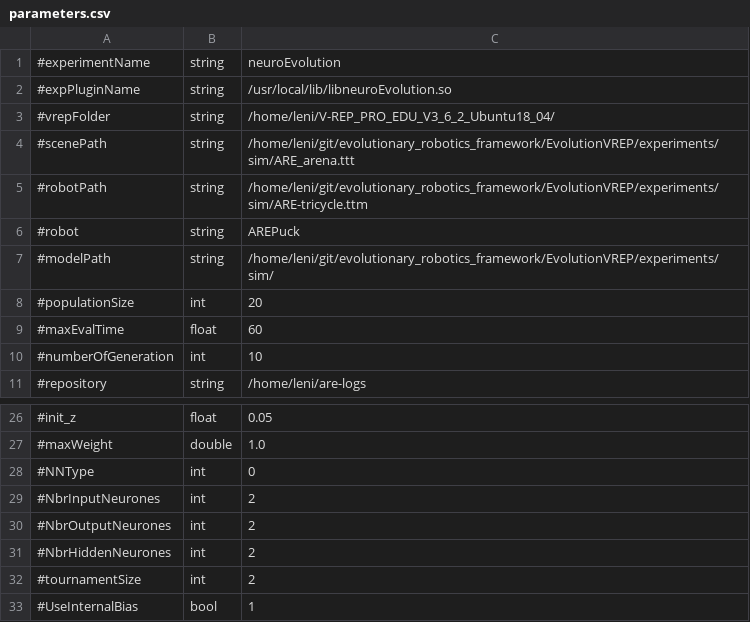
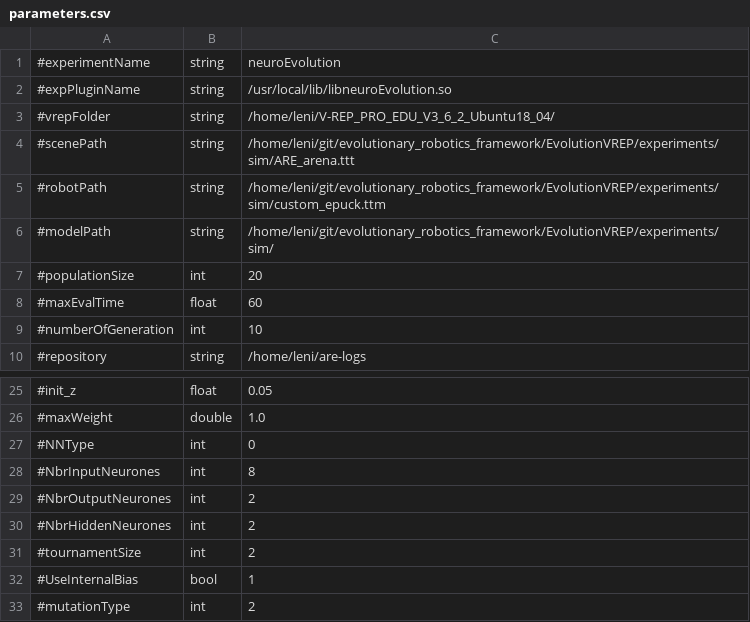
Before and after one commit to AutonomousRoboticEvolution/AREFramework, a CSV file: EvolutionVREP/experiments/neuroEvolution/parameters.csv, drawn as a sheet; only a part is shown, gaps mark what is left out; the shorter side is filled out with more unchanged rows.

Commit message:
debug hyperneat experiment

```diff
--- a/EvolutionVREP/experiments/neuroEvolution/parameters.csv
+++ b/EvolutionVREP/experiments/neuroEvolution/parameters.csv
@@ -4,4 +4,3 @@
 #scenePath,string,/home/leni/git/evolutionary_robotics_framework/EvolutionVREP/experiments/sim/ARE_arena.ttt
-#robotPath,string,/home/leni/git/evolutionary_robotics_framework/EvolutionVREP/experiments/sim/ARE-tricycle.ttm
-#robot,string,AREPuck
+#robotPath,string,/home/leni/git/evolutionary_robotics_framework/EvolutionVREP/experiments/sim/custom_epuck.ttm
 #modelPath,string,/home/leni/git/evolutionary_robotics_framework/EvolutionVREP/experiments/sim/
@@ -28,3 +27,3 @@
 #NNType,int,0
-#NbrInputNeurones,int,2
+#NbrInputNeurones,int,8
 #NbrOutputNeurones,int,2
```
Also changed, not shown: 4 other files.
